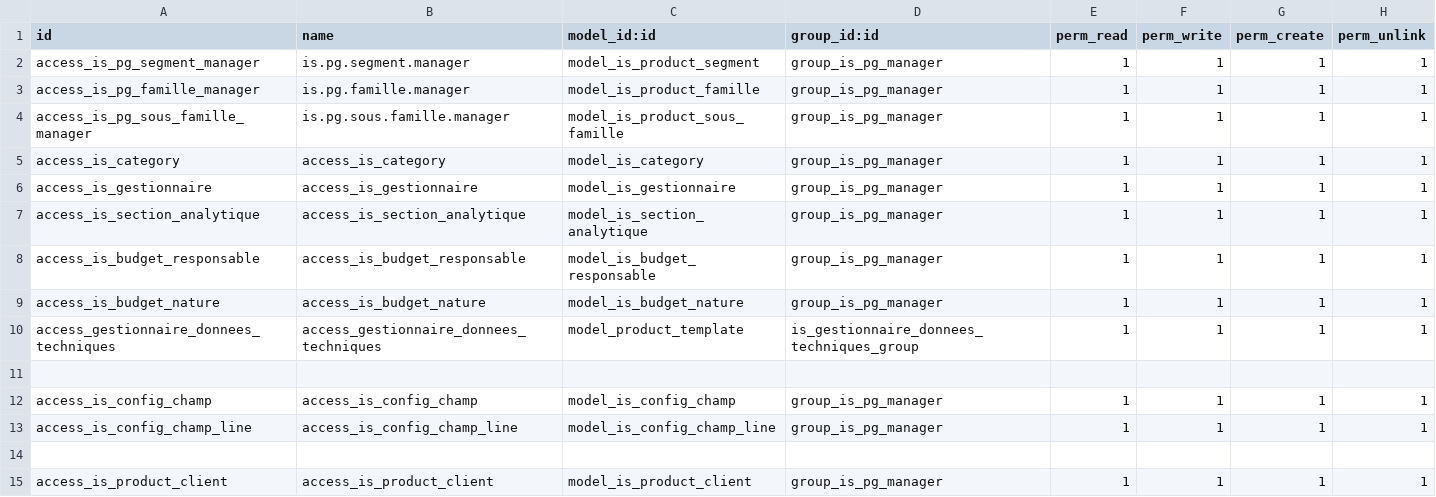
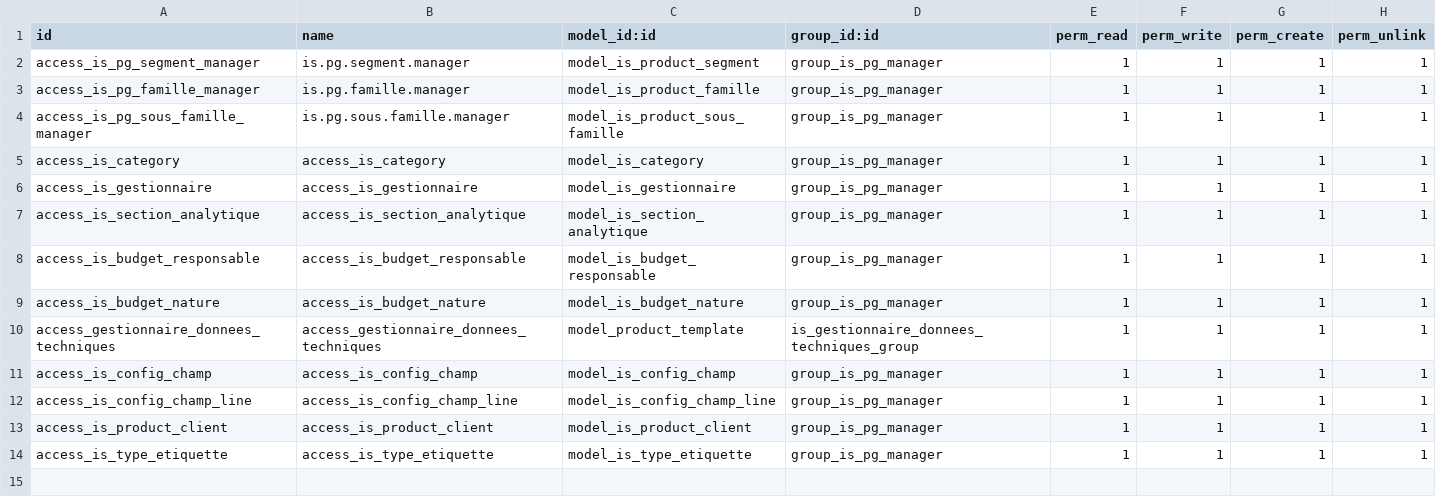
Before and after one commit to tonygalmiche/is_pg_product, a CSV file: security/ir.model.access.csv, drawn as a sheet.

Commit message:
add is_type_etiquette

```diff
--- a/security/ir.model.access.csv
+++ b/security/ir.model.access.csv
@@ -10,6 +10,5 @@ access_is_budget_nature,access_is_budget_nature,model_is_budget_nature,group_is_
 access_gestionnaire_donnees_techniques,access_gestionnaire_donnees_techniques,model_product_template,is_gestionnaire_donnees_techniques_group,1,1,1,1
-
 access_is_config_champ,access_is_config_champ,model_is_config_champ,group_is_pg_manager,1,1,1,1
 access_is_config_champ_line,access_is_config_champ_line,model_is_config_champ_line,group_is_pg_manager,1,1,1,1
-
 access_is_product_client,access_is_product_client,model_is_product_client,group_is_pg_manager,1,1,1,1
+access_is_type_etiquette,access_is_type_etiquette,model_is_type_etiquette,group_is_pg_manager,1,1,1,1
```
Also changed, not shown: 2 other files.
